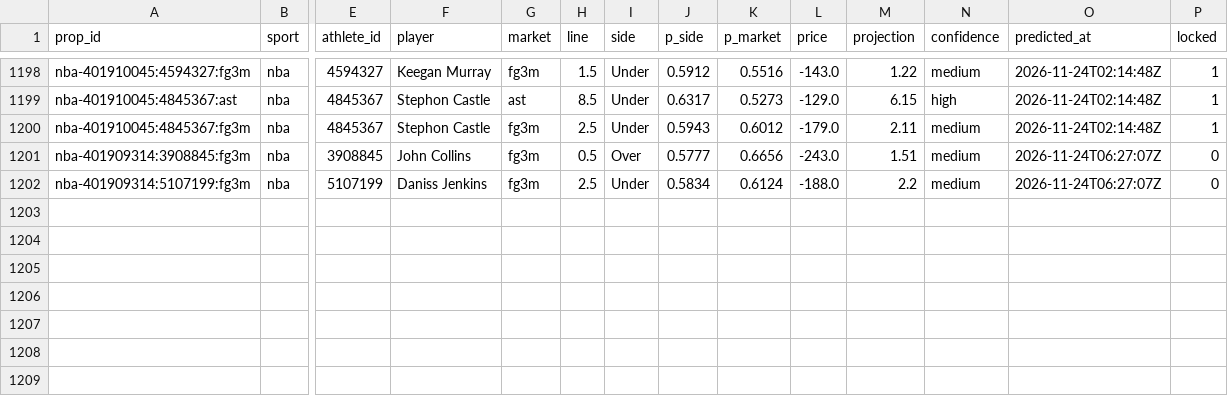
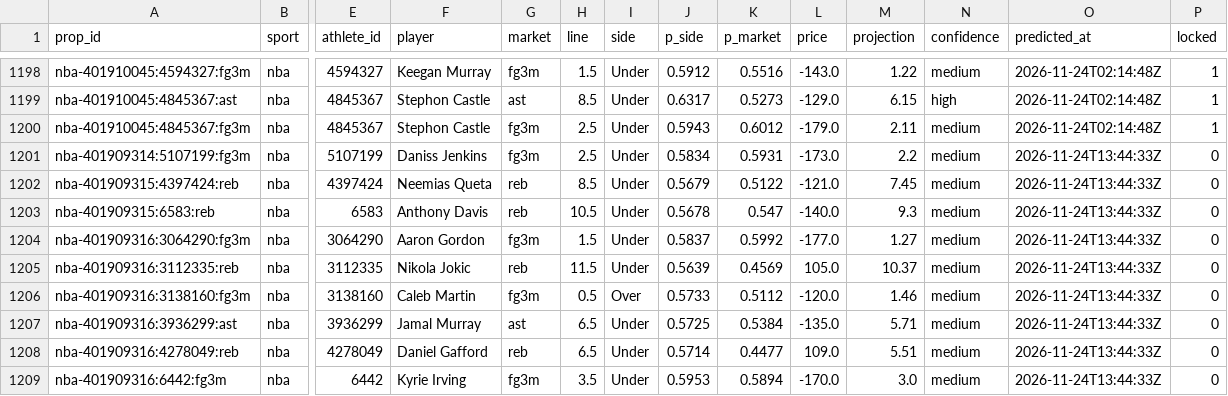
Before and after one commit to pknsubuga07/pl-forecast, a CSV file: data/ledger/nba_props.csv, drawn as a sheet; only a part is shown, gaps mark what is left out; removed rows and columns are numbered as before the commit, all else as after; rows hold the shown columns only; the diff names each change by its address in the sheet, - before the commit and + after, or states it on an @@ line.

```diff
--- a/data/ledger/nba_props.csv
+++ b/data/ledger/nba_props.csv
-row 1201: nba-401909314:3908845:fg3m | nba | 3908845 | John Collins | fg3m | 0.5 | Over | 0.5777 | 0.6656 | -243.0 | 1.51 | medium | 2026-11-24T06:27:07Z | 0
-K1201 (p_market): 0.6124
+K1201 (p_market): 0.5931
-L1201 (price): -188.0
+L1201 (price): -173.0
-O1201 (predicted_at): 2026-11-24T06:27:07Z
+O1201 (predicted_at): 2026-11-24T13:44:33Z
+row 1202: nba-401909315:4397424:reb | nba | 4397424 | Neemias Queta | reb | 8.5 | Under | 0.5679 | 0.5122 | -121.0 | 7.45 | medium | 2026-11-24T13:44:33Z | 0
+row 1203: nba-401909315:6583:reb | nba | 6583 | Anthony Davis | reb | 10.5 | Under | 0.5678 | 0.547 | -140.0 | 9.3 | medium | 2026-11-24T13:44:33Z | 0
+row 1204: nba-401909316:3064290:fg3m | nba | 3064290 | Aaron Gordon | fg3m | 1.5 | Under | 0.5837 | 0.5992 | -177.0 | 1.27 | medium | 2026-11-24T13:44:33Z | 0
+row 1205: nba-401909316:3112335:reb | nba | 3112335 | Nikola Jokic | reb | 11.5 | Under | 0.5639 | 0.4569 | 105.0 | 10.37 | medium | 2026-11-24T13:44:33Z | 0
+row 1206: nba-401909316:3138160:fg3m | nba | 3138160 | Caleb Martin | fg3m | 0.5 | Over | 0.5733 | 0.5112 | -120.0 | 1.46 | medium | 2026-11-24T13:44:33Z | 0
+row 1207: nba-401909316:3936299:ast | nba | 3936299 | Jamal Murray | ast | 6.5 | Under | 0.5725 | 0.5384 | -135.0 | 5.71 | medium | 2026-11-24T13:44:33Z | 0
+row 1208: nba-401909316:4278049:reb | nba | 4278049 | Daniel Gafford | reb | 6.5 | Under | 0.5714 | 0.4477 | 109.0 | 5.51 | medium | 2026-11-24T13:44:33Z | 0
+row 1209: nba-401909316:6442:fg3m | nba | 6442 | Kyrie Irving | fg3m | 3.5 | Under | 0.5953 | 0.5894 | -170.0 | 3.0 | medium | 2026-11-24T13:44:33Z | 0
```
Also changed, not shown: data/ledger/nba_predictions.csv, data/ledger/nfl_predictions.csv, 12 other files.
